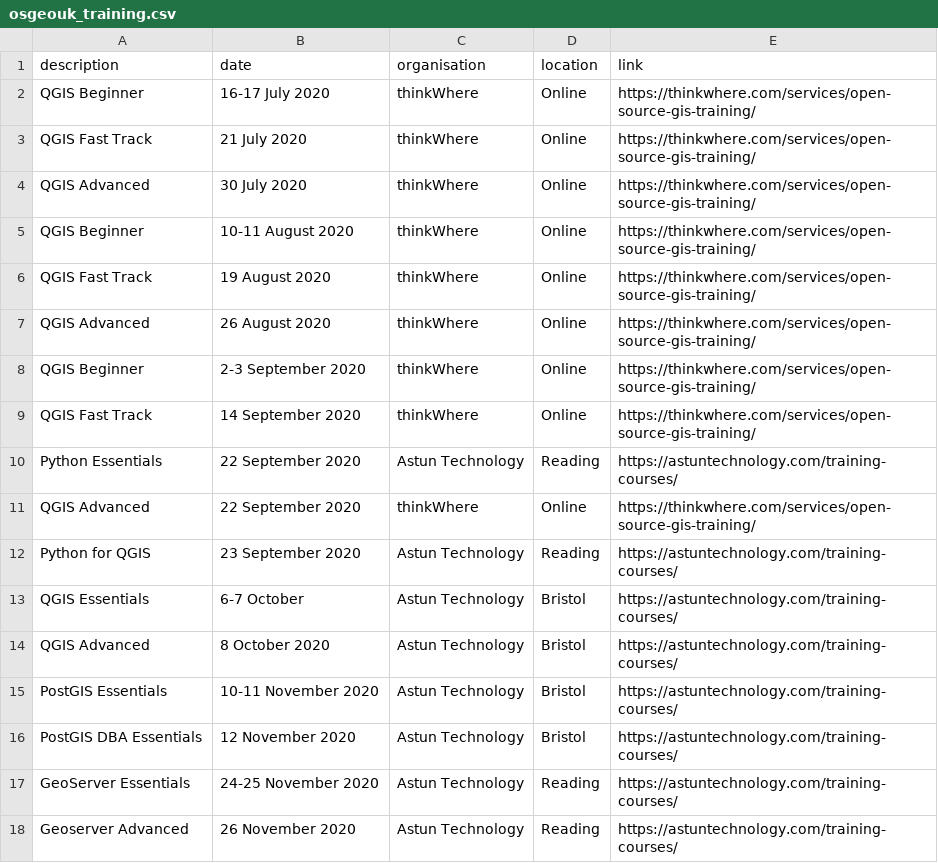
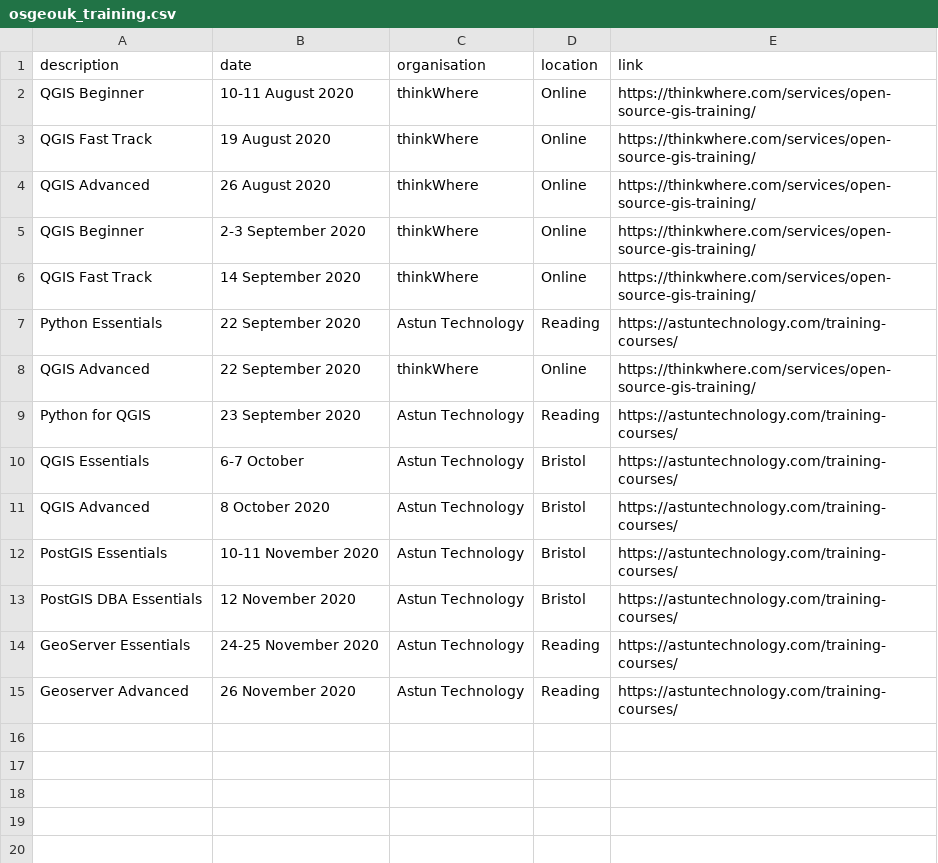
Before and after one commit to rachelesmee/website, a CSV file: _data/osgeouk_training.csv, drawn as a sheet.

Commit message:
update gemfile to fix security advisory, update training to remove out of date courses

```diff
--- a/_data/osgeouk_training.csv
+++ b/_data/osgeouk_training.csv
@@ -1,5 +1,2 @@
 description,date,organisation,location,link
-QGIS Beginner,16-17 July 2020,thinkWhere,Online,https://thinkwhere.com/services/open-source-gis-training/
-QGIS Fast Track,21 July 2020,thinkWhere,Online,https://thinkwhere.com/services/open-source-gis-training/
-QGIS Advanced,30 July 2020,thinkWhere,Online,https://thinkwhere.com/services/open-source-gis-training/
 QGIS Beginner,10-11 August 2020,thinkWhere,Online,https://thinkwhere.com/services/open-source-gis-training/
```
Also changed, not shown: 1 other file.
